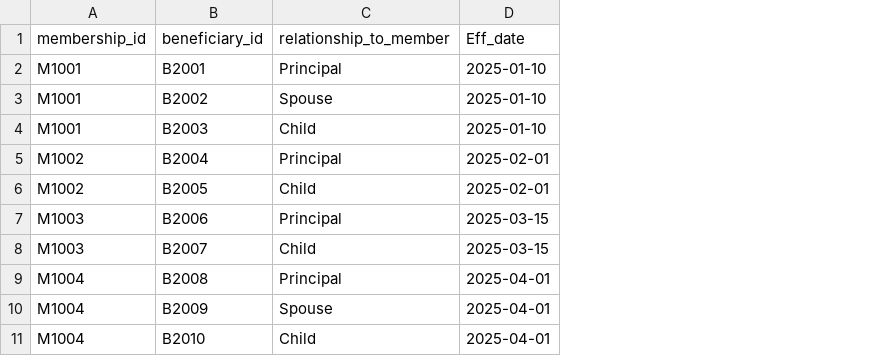
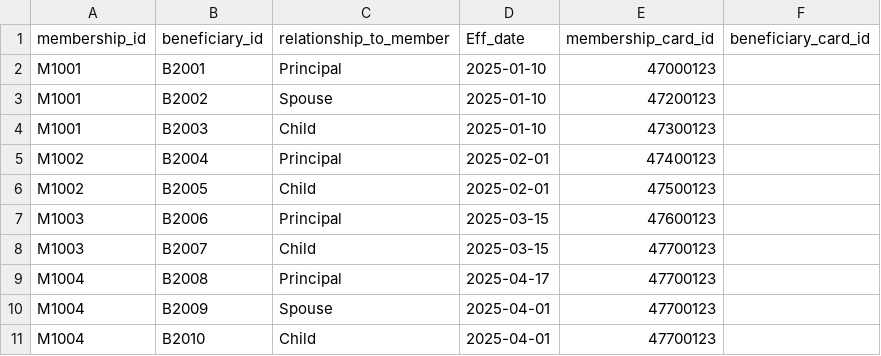
Before and after one commit to stm-analytics25/medallion-spark-dbt_AA_Care, a CSV file: membership_beneficiary.csv, drawn as a sheet; the diff names each change by its address in the sheet, - before the commit and + after, or states it on an @@ line.

Commit message:
Update membership_beneficiary.csv

```diff
--- a/membership_beneficiary.csv
+++ b/membership_beneficiary.csv
+column E (membership_card_id), rows 2-11: 47000123 | 47200123 | 47300123 | 47400123 | 47500123 | 47600123 | 47700123 | 47700123 | 47700123 | 47700123
+column F (beneficiary_card_id), empty
-D9 (Eff_date): 2025-04-01
+D9 (Eff_date): 2025-04-17
```
